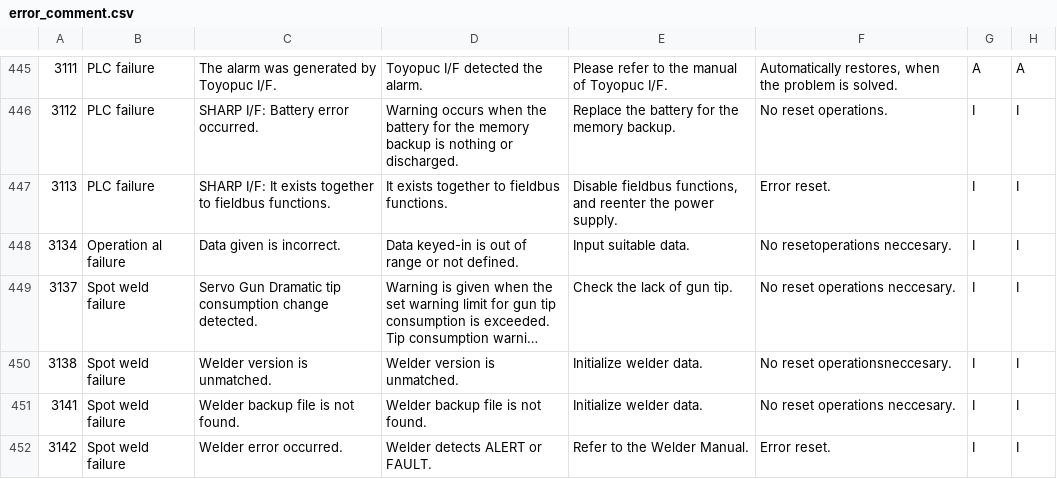
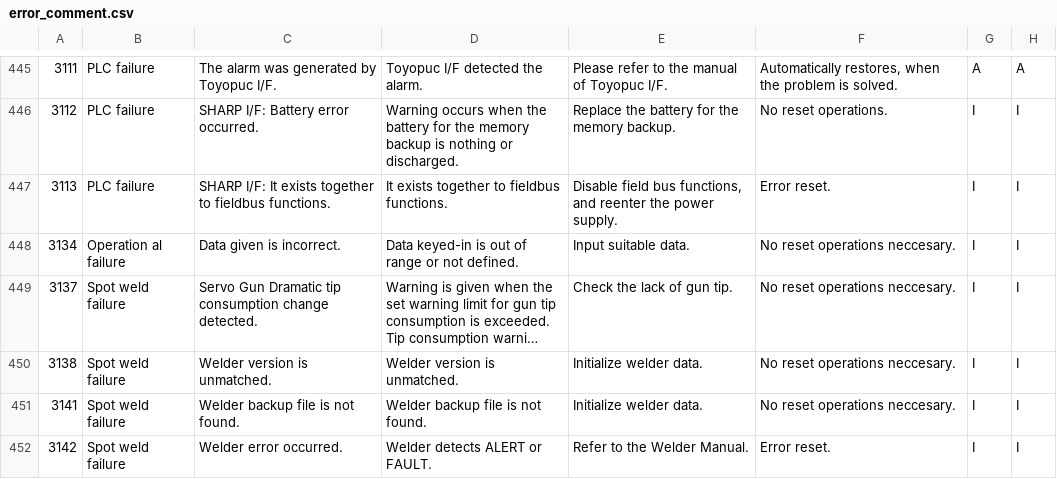
Before and after one commit to Micronaet/micronaet-industria40, a CSV file: industria40_base/agent/alarms/error_comment.csv, drawn as a sheet; only a part is shown, gaps mark what is left out; long unchanged cells end in …; the diff covers the shown part only; the diff names each change by its address in the sheet, - before the commit and + after, or states it on an @@ line.

```diff
--- a/industria40_base/agent/alarms/error_comment.csv
+++ b/industria40_base/agent/alarms/error_comment.csv
-E447: Disable fieldbus functions, and…
+E447: Disable field bus functions, and…
-F448: No resetoperations neccesary.
+F448: No reset operations neccesary.
-F450: No reset operationsneccesary.
+F450: No reset operations neccesary.
```
Also changed, not shown: 59 edited cells elsewhere in this file, 1 other file.
